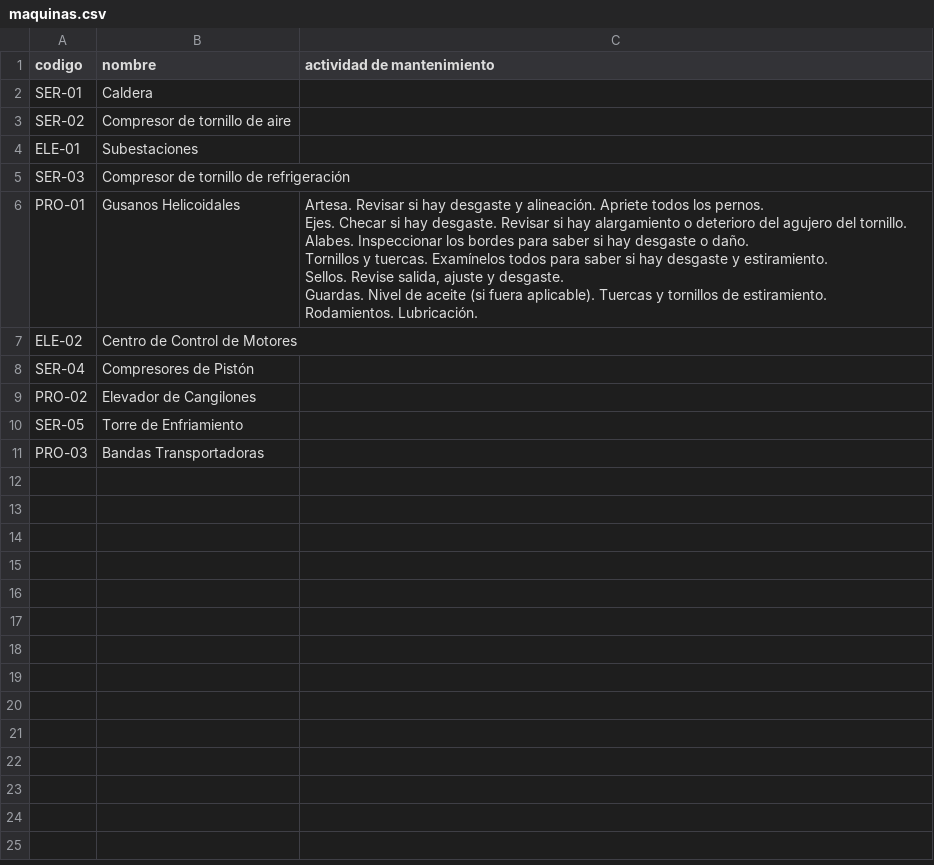
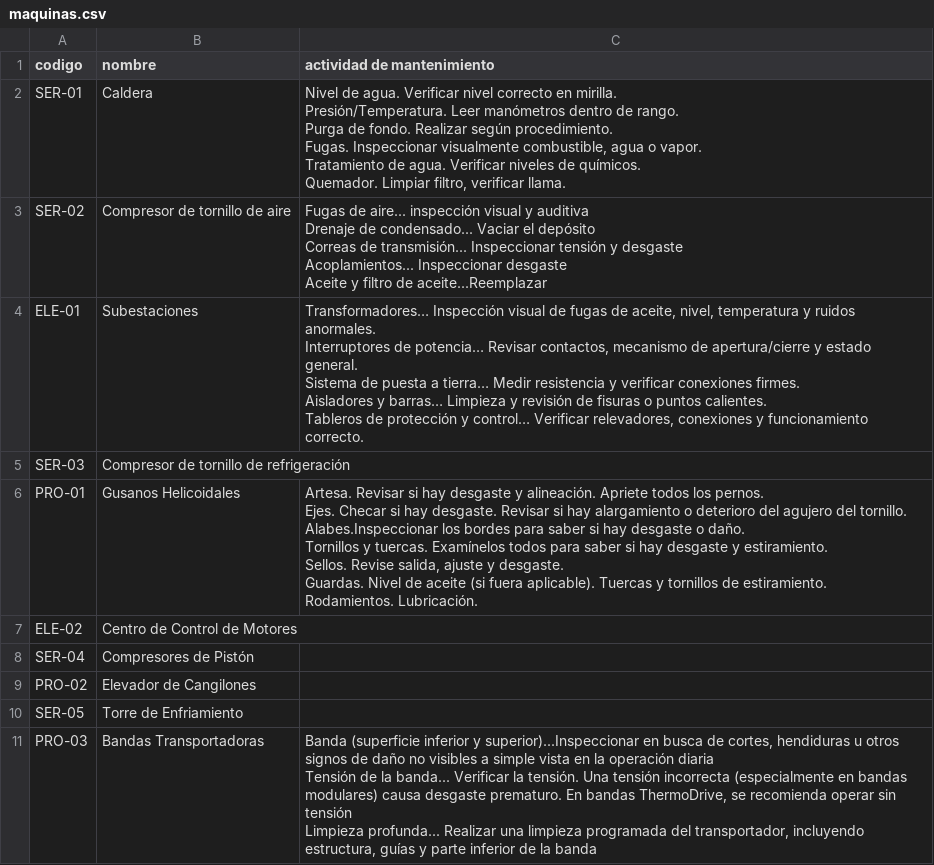
Before and after one commit to jorzazul/mantenituchi, a CSV file: data/maquinas.csv, drawn as a sheet.

Commit message:
maquinas

```diff
--- a/data/maquinas.csv
+++ b/data/maquinas.csv
@@ -1,13 +1,27 @@
 codigo,nombre,actividad de mantenimiento
-SER-01,Caldera,
-SER-02,Compresor de tornillo de aire,
-ELE-01,Subestaciones,
+SER-01,Caldera,"Nivel de agua. Verificar nivel correcto en mirilla.
+Presión/Temperatura. Leer manómetros dentro de rango.
+Purga de fondo. Realizar según procedimiento.
+Fugas. Inspeccionar visualmente combustible, agua o vapor.
+Tratamiento de agua. Verificar niveles de químicos.
+Quemador. Limpiar filtro, verificar llama.
+"
+SER-02,Compresor de tornillo de aire,"Fugas de aire... inspección visual y auditiva
+Drenaje de condensado... Vaciar el depósito
+Correas de transmisión... Inspeccionar tensión y desgaste
+Acoplamientos... Inspeccionar desgaste
+Aceite y filtro de aceite...Reemplazar"
+ELE-01,Subestaciones,"Transformadores… Inspección visual de fugas de aceite, nivel, temperatura y ruidos anormales.
+Interruptores de potencia… Revisar contactos, mecanismo de apertura/cierre y estado general.
+Sistema de puesta a tierra… Medir resistencia y verificar conexiones firmes.
+Aisladores y barras… Limpieza y revisión de fisuras o puntos calientes.
+Tableros de protección y control… Verificar relevadores, conexiones y funcionamiento correcto."
 SER-03,Compresor de tornillo de refrigeración,
-PRO-01,Gusanos Helicoidales,"    Artesa. Revisar si hay desgaste y alineación. Apriete todos los pernos.
-    Ejes. Checar si hay desgaste. Revisar si hay alargamiento o deterioro del agujero del tornillo.
-    Alabes. Inspeccionar los bordes para saber si hay desgaste o daño.
-    Tornillos y tuercas. Examínelos todos para saber si hay desgaste y estiramiento.
-    Sellos. Revise salida, ajuste y desgaste.
-    Guardas. Nivel de aceite (si fuera aplicable). Tuercas y tornillos de estiramiento.
-    Rodamientos. Lubricación."
+PRO-01,Gusanos Helicoidales,"Artesa. Revisar si hay desgaste y alineación. Apriete todos los pernos.
+Ejes. Checar si hay desgaste. Revisar si hay alargamiento o deterioro del agujero del tornillo.
+Alabes.Inspeccionar los bordes para saber si hay desgaste o daño.
+Tornillos y tuercas. Examínelos todos para saber si hay desgaste y estiramiento.
+Sellos. Revise salida, ajuste y desgaste.
+Guardas. Nivel de aceite (si fuera aplicable). Tuercas y tornillos de estiramiento.
+Rodamientos. Lubricación."
 ELE-02,Centro de Control de Motores,
@@ -16,2 +30,4 @@ PRO-02,Elevador de Cangilones,
 SER-05,Torre de Enfriamiento,
-PRO-03,Bandas Transportadoras,
+PRO-03,Bandas Transportadoras,"Banda (superficie inferior y superior)...Inspeccionar en busca de cortes, hendiduras u otros signos de daño no visibles a simple vista en la operación diaria
+Tensión de la banda... Verificar la tensión. Una tensión incorrecta (especialmente en bandas modulares) causa desgaste prematuro. En bandas ThermoDrive, se recomienda operar sin tensión
+Limpieza profunda... Realizar una limpieza programada del transportador, incluyendo estructura, guías y parte inferior de la banda"
```
